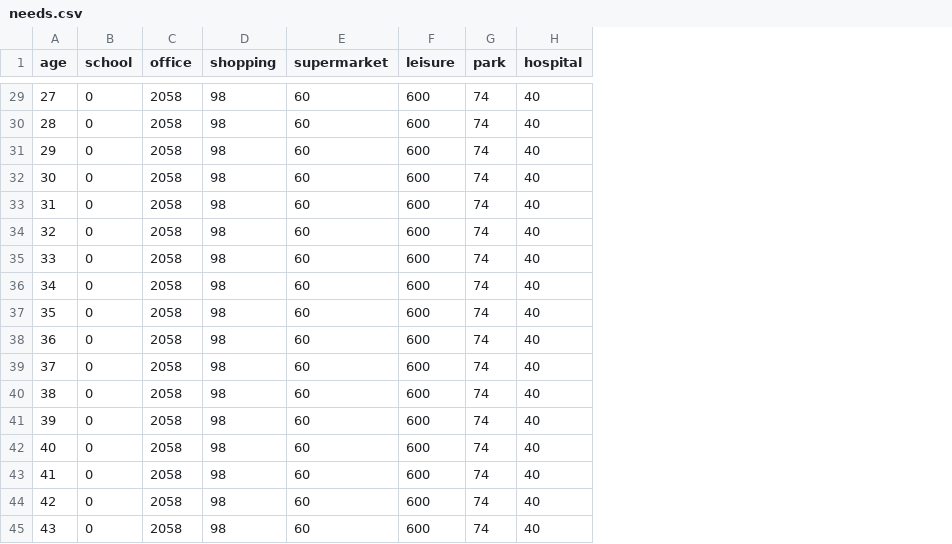
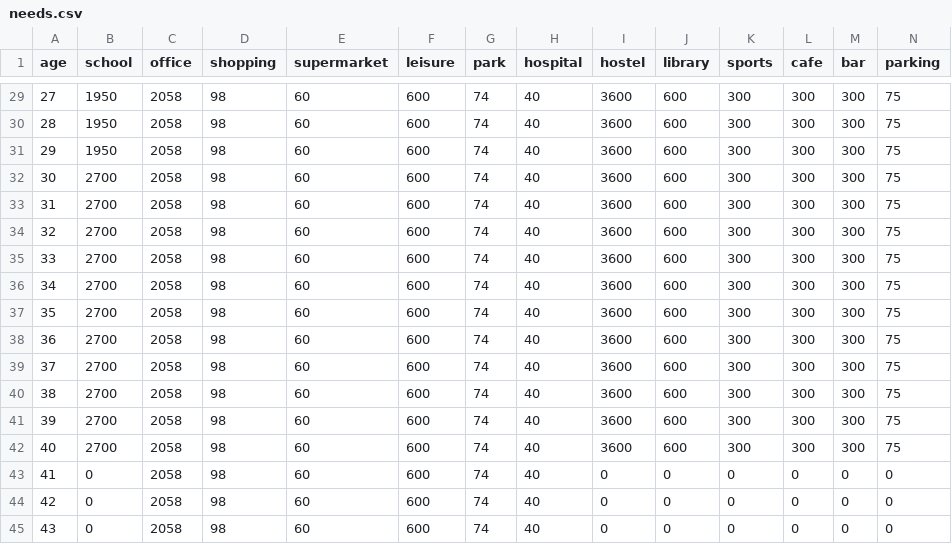
Before and after one commit to djgroen/facs, a CSV file: covid_data/needs.csv, drawn as a sheet; only a part is shown, gaps mark what is left out; the diff covers the shown part only; the diff names each change by its address in the sheet, - before the commit and + after, or states it on an @@ line.

```diff
--- a/covid_data/needs.csv
+++ b/covid_data/needs.csv
+column I (hostel), rows 29-45: 3600 | 3600 | 3600 | 3600 | 3600 | 3600 | 3600 | 3600 | 3600 | 3600 | 3600 | 3600 | 3600 | 3600 | 0 | 0 | 0
+column J (library), rows 29-45: 600 | 600 | 600 | 600 | 600 | 600 | 600 | 600 | 600 | 600 | 600 | 600 | 600 | 600 | 0 | 0 | 0
+column K (sports), rows 29-45: 300 | 300 | 300 | 300 | 300 | 300 | 300 | 300 | 300 | 300 | 300 | 300 | 300 | 300 | 0 | 0 | 0
+column L (cafe), rows 29-45: 300 | 300 | 300 | 300 | 300 | 300 | 300 | 300 | 300 | 300 | 300 | 300 | 300 | 300 | 0 | 0 | 0
+column M (bar), rows 29-45: 300 | 300 | 300 | 300 | 300 | 300 | 300 | 300 | 300 | 300 | 300 | 300 | 300 | 300 | 0 | 0 | 0
+column N (parking), rows 29-45: 75 | 75 | 75 | 75 | 75 | 75 | 75 | 75 | 75 | 75 | 75 | 75 | 75 | 75 | 0 | 0 | 0
-B29:B31 (school): 0
+B29:B31 (school): 1950
-B32:B42 (school): 0
+B32:B42 (school): 2700
```
Also changed, not shown: 21 edited cells elsewhere in this file, 3 other files.
